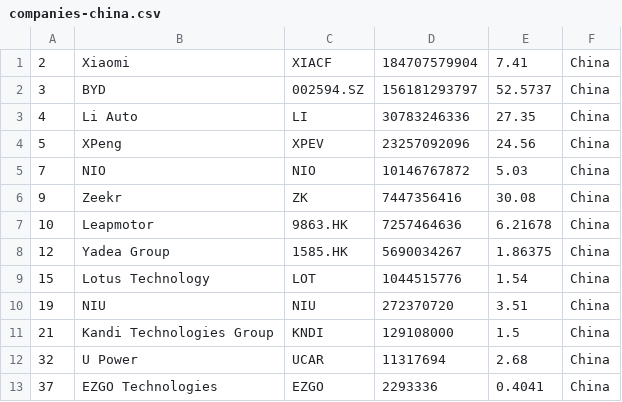
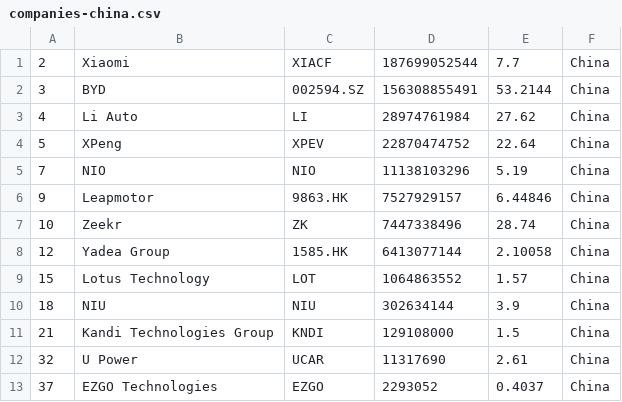
Before and after one commit to sosalemorvan/merida-june-6-2024_artfisica, a CSV file: companies-china.csv, drawn as a sheet.

```diff
--- a/companies-china.csv
+++ b/companies-china.csv
@@ -1,13 +1,13 @@
-"2","Xiaomi","XIACF","184707579904","7.41","China"
-"3","BYD","002594.SZ","156181293797","52.5737","China"
-"4","Li Auto","LI","30783246336","27.35","China"
-"5","XPeng","XPEV","23257092096","24.56","China"
-"7","NIO","NIO","10146767872","5.03","China"
-"9","Zeekr","ZK","7447356416","30.08","China"
-"10","Leapmotor","9863.HK","7257464636","6.21678","China"
-"12","Yadea Group","1585.HK","5690034267","1.86375","China"
-"15","Lotus Technology","LOT","1044515776","1.54","China"
-"19","NIU","NIU","272370720","3.51","China"
+"2","Xiaomi","XIACF","187699052544","7.7","China"
+"3","BYD","002594.SZ","156308855491","53.2144","China"
+"4","Li Auto","LI","28974761984","27.62","China"
+"5","XPeng","XPEV","22870474752","22.64","China"
+"7","NIO","NIO","11138103296","5.19","China"
+"9","Leapmotor","9863.HK","7527929157","6.44846","China"
+"10","Zeekr","ZK","7447338496","28.74","China"
+"12","Yadea Group","1585.HK","6413077144","2.10058","China"
+"15","Lotus Technology","LOT","1064863552","1.57","China"
+"18","NIU","NIU","302634144","3.9","China"
 "21","Kandi Technologies Group","KNDI","129108000","1.5","China"
-"32","U Power","UCAR","11317694","2.68","China"
-"37","EZGO Technologies","EZGO","2293336","0.4041","China"
+"32","U Power","UCAR","11317690","2.61","China"
+"37","EZGO Technologies","EZGO","2293052","0.4037","China"
```
Also changed, not shown: companies-all.csv.
